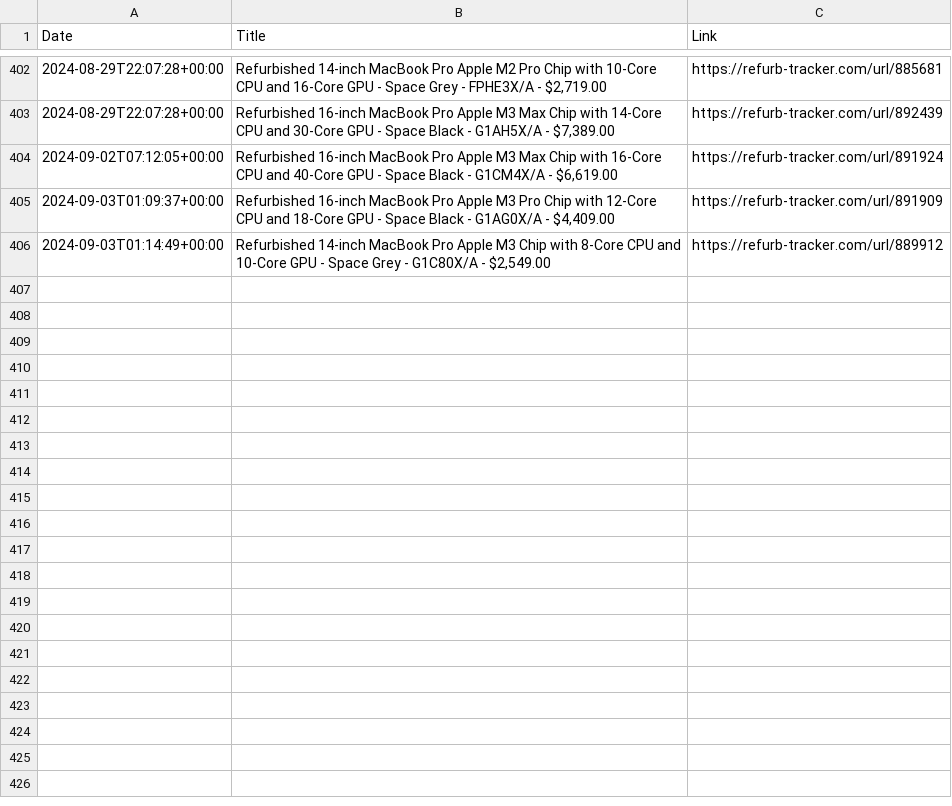
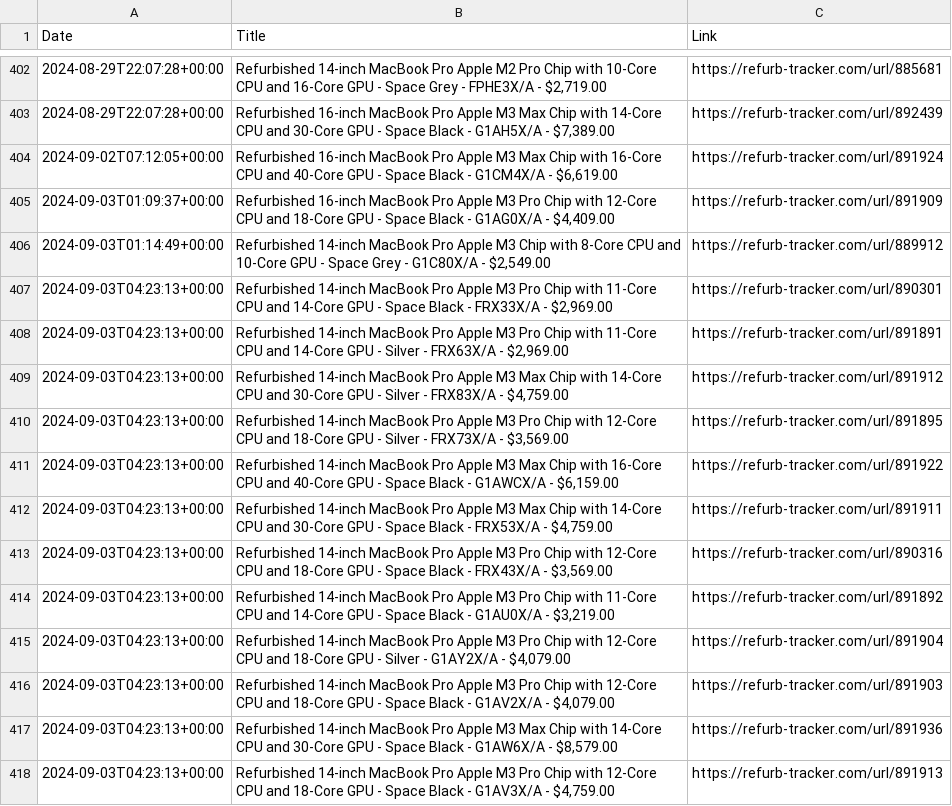
Before and after one commit to felconmar/refurb-tracker-history, a CSV file: data/au/refurb_tracker_macbookpro.csv, drawn as a sheet; only a part is shown, gaps mark what is left out; the diff names each change by its address in the sheet, - before the commit and + after, or states it on an @@ line.

```diff
--- a/data/au/refurb_tracker_macbookpro.csv
+++ b/data/au/refurb_tracker_macbookpro.csv
+row 407: 2024-09-03T04:23:13+00:00 | Refurbished 14-inch MacBook Pro Apple M3 Pro Chip with 11‑Core CPU and 14‑Core GPU - Space Black - FRX33X/A - $2,969.00 | https://refurb-tracker.com/url/890301
+row 408: 2024-09-03T04:23:13+00:00 | Refurbished 14-inch MacBook Pro Apple M3 Pro Chip with 11‑Core CPU and 14‑Core GPU - Silver - FRX63X/A - $2,969.00 | https://refurb-tracker.com/url/891891
+row 409: 2024-09-03T04:23:13+00:00 | Refurbished 14-inch MacBook Pro Apple M3 Max Chip with 14‑Core CPU and 30‑Core GPU - Silver - FRX83X/A - $4,759.00 | https://refurb-tracker.com/url/891912
+row 410: 2024-09-03T04:23:13+00:00 | Refurbished 14-inch MacBook Pro Apple M3 Pro Chip with 12‑Core CPU and 18‑Core GPU - Silver - FRX73X/A - $3,569.00 | https://refurb-tracker.com/url/891895
+row 411: 2024-09-03T04:23:13+00:00 | Refurbished 14-inch MacBook Pro Apple M3 Max Chip with 16‑Core CPU and 40‑Core GPU - Space Black - G1AWCX/A - $6,159.00 | https://refurb-tracker.com/url/891922
+row 412: 2024-09-03T04:23:13+00:00 | Refurbished 14-inch MacBook Pro Apple M3 Max Chip with 14‑Core CPU and 30‑Core GPU - Space Black - FRX53X/A - $4,759.00 | https://refurb-tracker.com/url/891911
+row 413: 2024-09-03T04:23:13+00:00 | Refurbished 14-inch MacBook Pro Apple M3 Pro Chip with 12‑Core CPU and 18‑Core GPU - Space Black - FRX43X/A - $3,569.00 | https://refurb-tracker.com/url/890316
+row 414: 2024-09-03T04:23:13+00:00 | Refurbished 14-inch MacBook Pro Apple M3 Pro Chip with 11‑Core CPU and 14‑Core GPU - Space Black - G1AU0X/A - $3,219.00 | https://refurb-tracker.com/url/891892
+row 415: 2024-09-03T04:23:13+00:00 | Refurbished 14-inch MacBook Pro Apple M3 Pro Chip with 12‑Core CPU and 18‑Core GPU - Silver - G1AY2X/A - $4,079.00 | https://refurb-tracker.com/url/891904
+row 416: 2024-09-03T04:23:13+00:00 | Refurbished 14-inch MacBook Pro Apple M3 Pro Chip with 12‑Core CPU and 18‑Core GPU - Space Black - G1AV2X/A - $4,079.00 | https://refurb-tracker.com/url/891903
+row 417: 2024-09-03T04:23:13+00:00 | Refurbished 14-inch MacBook Pro Apple M3 Max Chip with 14‑Core CPU and 30‑Core GPU - Space Black - G1AW6X/A - $8,579.00 | https://refurb-tracker.com/url/891936
+row 418: 2024-09-03T04:23:13+00:00 | Refurbished 14-inch MacBook Pro Apple M3 Pro Chip with 12‑Core CPU and 18‑Core GPU - Space Black - G1AV3X/A - $4,759.00 | https://refurb-tracker.com/url/891913
```
Also changed, not shown: data/cn/refurb_tracker_ipad.csv, data/cn/refurb_tracker_macbookpro.csv, 3 other files.
